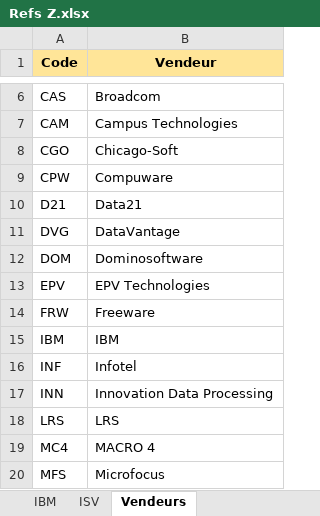
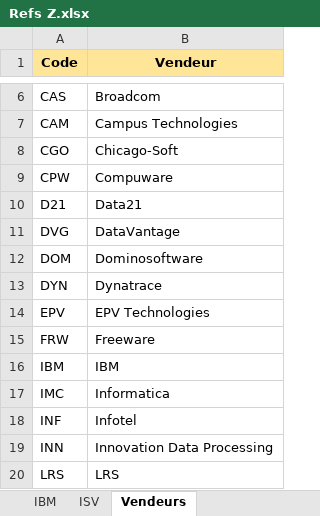
Before and after one commit to yasernajjarco/test_cmdb, an Excel workbook: src/loadFiles/Documents/Refs Z.xlsx, sheet Vendeurs, drawn as a sheet; only a part is shown, gaps mark what is left out; the shorter side is filled out with more unchanged rows; values as stored, in another font and other column widths than the file's, no borders; the diff names each change by its address in the sheet, - before the commit and + after, or states it on an @@ line.

```diff
--- a/src/loadFiles/Documents/Refs Z.xlsx (sheet Vendeurs)
+++ b/src/loadFiles/Documents/Refs Z.xlsx (sheet Vendeurs)
+row 13: DYN | Dynatrace
+row 17: IMC | Informatica
```
Also changed, not shown: sheet IBM, sheet ISV, src/loadFiles/Documents/CI hardware B.xlsx, src/loadFiles/Documents/CI sinstance B.xlsx, 20 other files.
